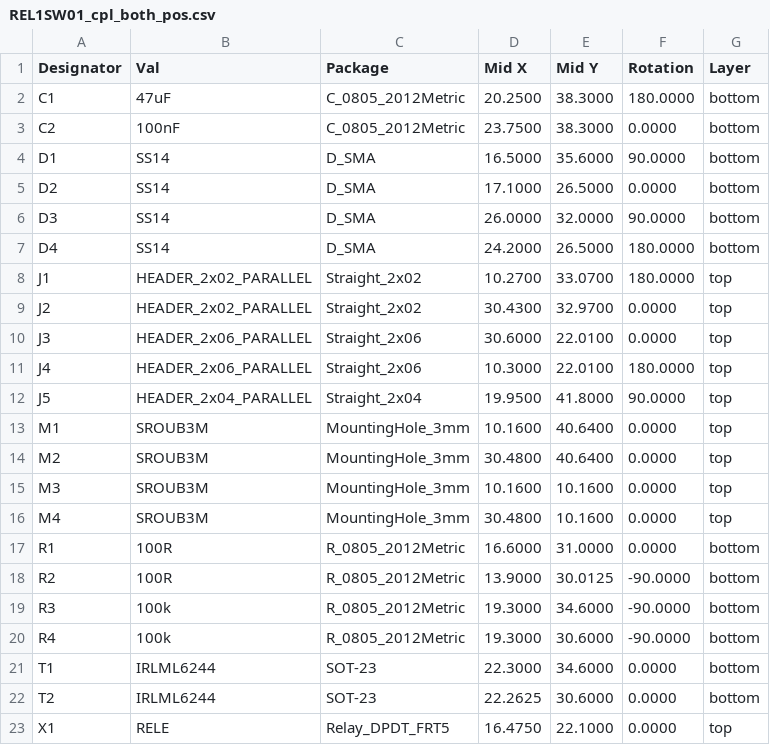
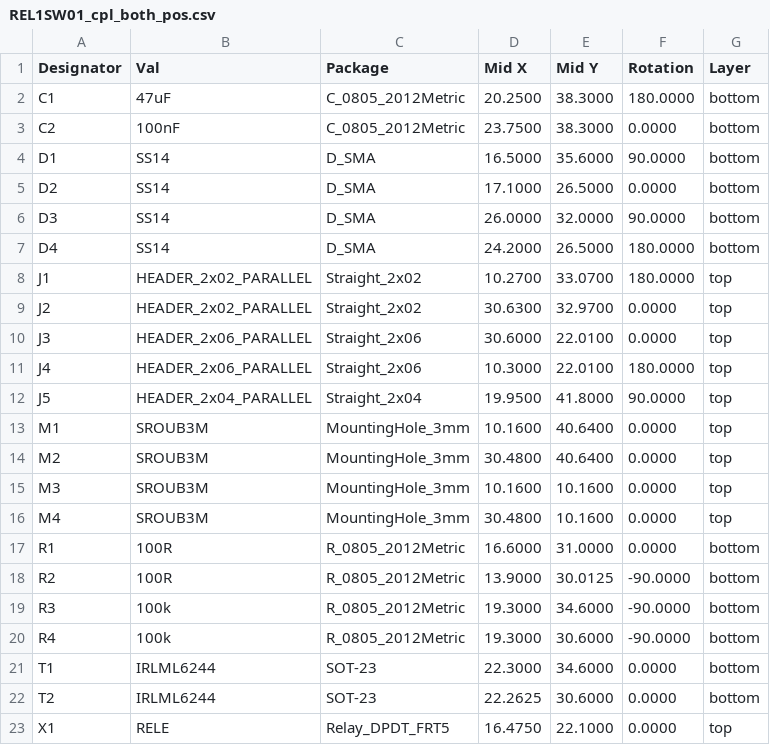
Before and after one commit to mlab-modules/REL1SW01, a CSV file: hw/cam_profi/assembly/PnP/REL1SW01_cpl_both_pos.csv, drawn as a sheet.

```diff
--- a/hw/cam_profi/assembly/PnP/REL1SW01_cpl_both_pos.csv
+++ b/hw/cam_profi/assembly/PnP/REL1SW01_cpl_both_pos.csv
@@ -8,3 +8,3 @@ Designator,Val,Package,Mid X,Mid Y,Rotation,Layer
 "J1","HEADER_2x02_PARALLEL","Straight_2x02",10.2700,33.0700,180.0000,top
-"J2","HEADER_2x02_PARALLEL","Straight_2x02",30.4300,32.9700,0.0000,top
+"J2","HEADER_2x02_PARALLEL","Straight_2x02",30.6300,32.9700,0.0000,top
 "J3","HEADER_2x06_PARALLEL","Straight_2x06",30.6000,22.0100,0.0000,top
```
Also changed, not shown: hw/cam_profi/assembly/gerbers/PnP/REL1SW01_cpl_top_pos.csv, 32 other files.
